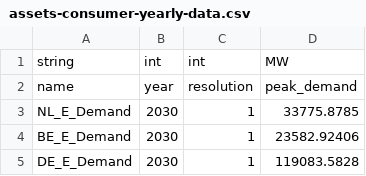
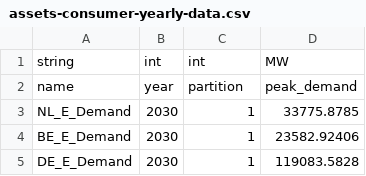
Before and after one commit to TulipaEnergy/Tulipa-OBZ-CaseStudy, a CSV file: user-input-files/assets-consumer-yearly-data.csv, drawn as a sheet; only a part is shown.

```diff
--- a/user-input-files/assets-consumer-yearly-data.csv
+++ b/user-input-files/assets-consumer-yearly-data.csv
@@ -1,3 +1,3 @@
 string,int,int,MW
-name,year,resolution,peak_demand
+name,year,partition,peak_demand
 NL_E_Demand,2030,1,33775.8785
```
Also changed, not shown: user-input-files/assets-conversion-yearly-data.csv, user-input-files/assets-hub-yearly-data.csv, 2 other files.
